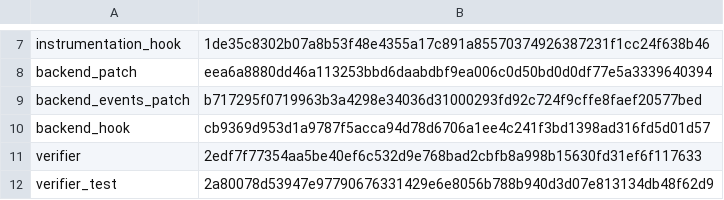
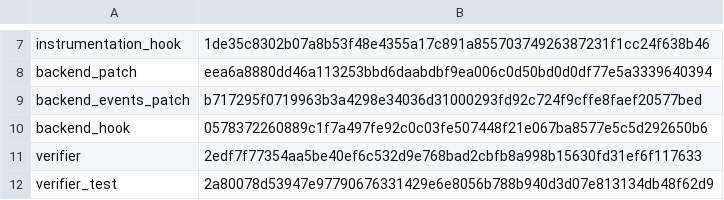
Before and after one commit to qiangli/bashpp-tests, a TSV file: tools/upstream-harness/backend-pin.tsv, drawn as a sheet; only a part is shown, gaps mark what is left out.

Commit message:
harness: pair race diagnostics compile and link
Sprint: #152
Story: #0ec7d328c556
Story-ID: 0ec7d328c556

```diff
--- a/tools/upstream-harness/backend-pin.tsv
+++ b/tools/upstream-harness/backend-pin.tsv
@@ -9,3 +9,3 @@ backend_patch	eea6a8880dd46a113253bbd6daabdbf9ea006c0d50bd0d0df77e5a3339640394
 backend_events_patch	b717295f0719963b3a4298e34036d31000293fd92c724f9cffe8faef20577bed
-backend_hook	cb9369d953d1a9787f5acca94d78d6706a1ee4c241f3bd1398ad316fd5d01d57
+backend_hook	0578372260889c1f7a497fe92c0c03fe507448f21e067ba8577e5c5d292650b6
 verifier	2edf7f77354aa5be40ef6c532d9e768bad2cbfb8a998b15630fd31ef6f117633
```
Also changed, not shown: 1 other file.
